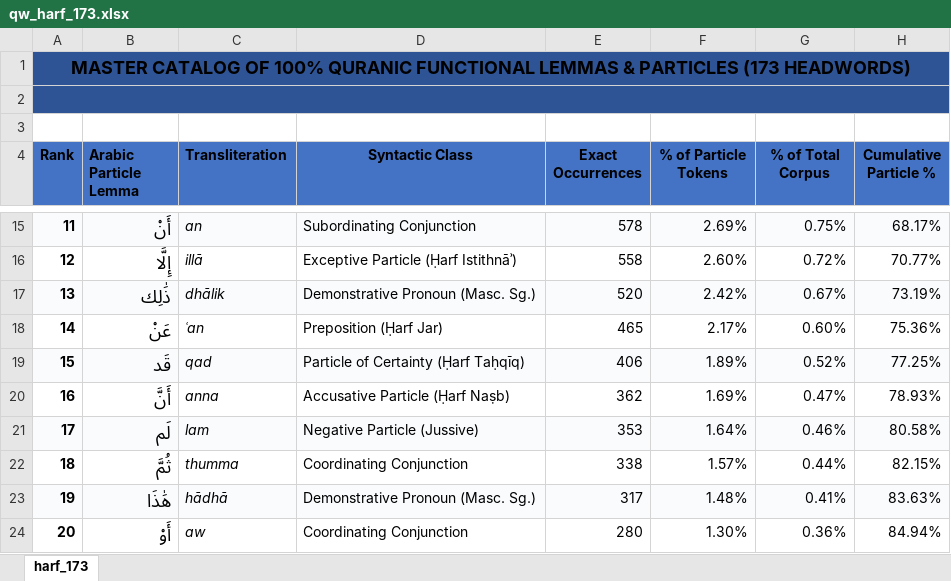
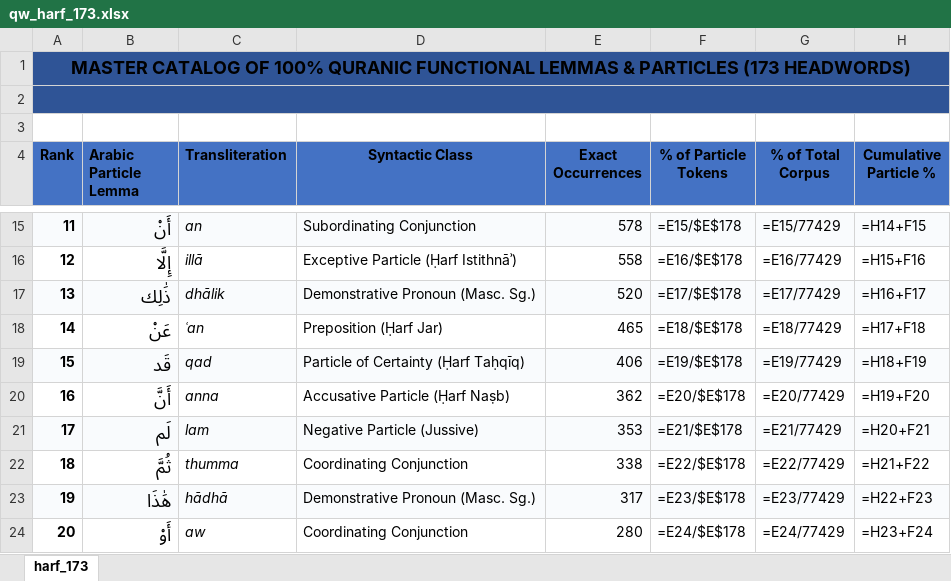
Before and after one commit to deanybytes/QuranicWords, an Excel workbook: db/qw_harf_173.xlsx, sheet harf_173, drawn as a sheet; only a part is shown, gaps mark what is left out; values as stored, in another font and other column widths than the file's, no borders; formulas without a stored value are shown as written; the diff covers the shown part only; the diff names each change by its address in the sheet, - before the commit and + after, or states it on an @@ line.

Commit message:
feat(corpus): 100% audited and aligned 10-language Quranic corpus with exact in-verse highlights and zero mismatches

```diff
--- a/db/qw_harf_173.xlsx (sheet harf_173)
+++ b/db/qw_harf_173.xlsx (sheet harf_173)
-F15 (% of Particle Tokens): 2.69%
+F15 (% of Particle Tokens): =E15/$E$178
-G15 (% of Total Corpus): 0.75%
+G15 (% of Total Corpus): =E15/77429
-H15 (Cumulative Particle %): 68.17%
+H15 (Cumulative Particle %): =H14+F15
-F16 (% of Particle Tokens): 2.60%
+F16 (% of Particle Tokens): =E16/$E$178
-G16 (% of Total Corpus): 0.72%
+G16 (% of Total Corpus): =E16/77429
-H16 (Cumulative Particle %): 70.77%
+H16 (Cumulative Particle %): =H15+F16
-F17 (% of Particle Tokens): 2.42%
+F17 (% of Particle Tokens): =E17/$E$178
-G17 (% of Total Corpus): 0.67%
+G17 (% of Total Corpus): =E17/77429
-H17 (Cumulative Particle %): 73.19%
+H17 (Cumulative Particle %): =H16+F17
-F18 (% of Particle Tokens): 2.17%
+F18 (% of Particle Tokens): =E18/$E$178
-G18 (% of Total Corpus): 0.60%
+G18 (% of Total Corpus): =E18/77429
-H18 (Cumulative Particle %): 75.36%
+H18 (Cumulative Particle %): =H17+F18
-F19 (% of Particle Tokens): 1.89%
+F19 (% of Particle Tokens): =E19/$E$178
-G19 (% of Total Corpus): 0.52%
+G19 (% of Total Corpus): =E19/77429
-H19 (Cumulative Particle %): 77.25%
+H19 (Cumulative Particle %): =H18+F19
-F20 (% of Particle Tokens): 1.69%
+F20 (% of Particle Tokens): =E20/$E$178
-G20 (% of Total Corpus): 0.47%
+G20 (% of Total Corpus): =E20/77429
-H20 (Cumulative Particle %): 78.93%
+H20 (Cumulative Particle %): =H19+F20
-F21 (% of Particle Tokens): 1.64%
+F21 (% of Particle Tokens): =E21/$E$178
-G21 (% of Total Corpus): 0.46%
+G21 (% of Total Corpus): =E21/77429
-H21 (Cumulative Particle %): 80.58%
+H21 (Cumulative Particle %): =H20+F21
-F22 (% of Particle Tokens): 1.57%
+F22 (% of Particle Tokens): =E22/$E$178
-G22 (% of Total Corpus): 0.44%
+G22 (% of Total Corpus): =E22/77429
-H22 (Cumulative Particle %): 82.15%
+H22 (Cumulative Particle %): =H21+F22
-F23 (% of Particle Tokens): 1.48%
+F23 (% of Particle Tokens): =E23/$E$178
-G23 (% of Total Corpus): 0.41%
+G23 (% of Total Corpus): =E23/77429
-H23 (Cumulative Particle %): 83.63%
+H23 (Cumulative Particle %): =H22+F23
-F24 (% of Particle Tokens): 1.30%
+F24 (% of Particle Tokens): =E24/$E$178
-G24 (% of Total Corpus): 0.36%
+G24 (% of Total Corpus): =E24/77429
-H24 (Cumulative Particle %): 84.94%
+H24 (Cumulative Particle %): =H23+F24
```
Also changed, not shown: 839 edited cells elsewhere in this sheet, 20 other files.
